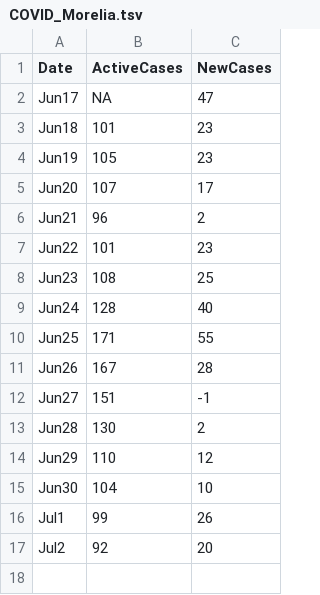
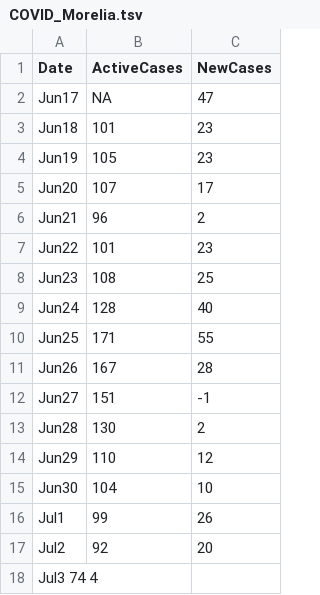
Before and after one commit to hugocarlos/public_scripts, a TSV file: COVID_Morelia.tsv, drawn as a sheet; the diff names each change by its address in the sheet, - before the commit and + after, or states it on an @@ line.

Commit message:
Update COVID_Morelia.tsv

```diff
--- a/COVID_Morelia.tsv
+++ b/COVID_Morelia.tsv
+row 18: Jul3 74 4
```
